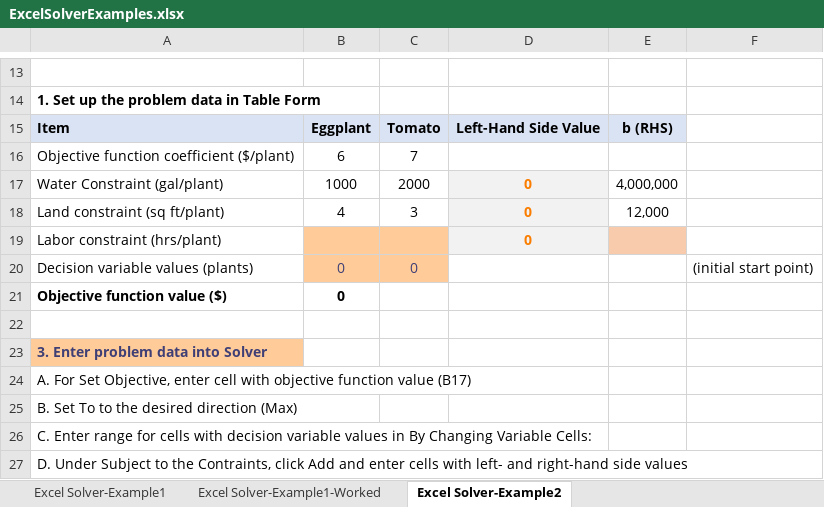
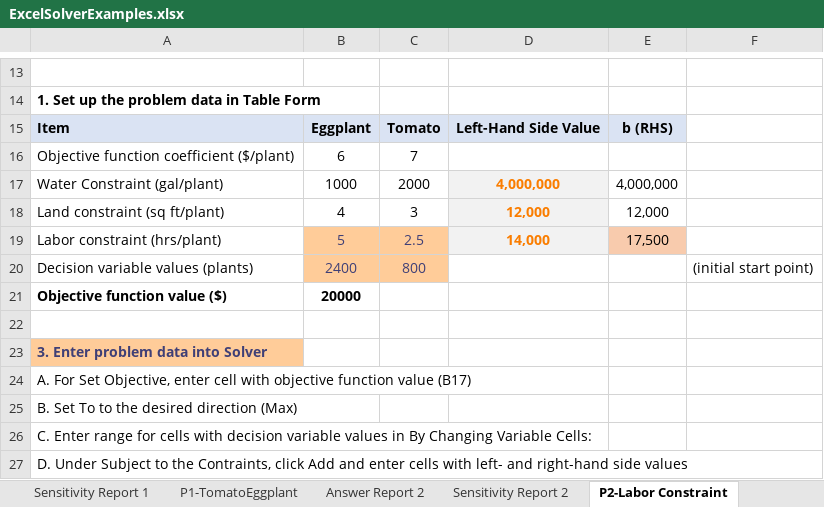
Before and after one commit to talha-q/CEE6410-Engineering-Systems, an Excel workbook: Prompt/K.Excel Solver/ExcelSolverExamples.xlsx, sheet P2-Labor Constraint, drawn as a sheet; only a part is shown, gaps mark what is left out; values as stored, in another font and other column widths than the file's, no borders; the diff names each change by its address in the sheet, - before the commit and + after, or states it on an @@ line.

Commit message:
Update ExcelSolverExamples.xlsx

```diff
--- a/Prompt/K.Excel Solver/ExcelSolverExamples.xlsx (sheet P2-Labor Constraint)
+++ b/Prompt/K.Excel Solver/ExcelSolverExamples.xlsx (sheet P2-Labor Constraint)
-sheet tab: Excel Solver-Example1-Worked
+sheet tab: P1-TomatoEggplant
-sheet tab: Excel Solver-Example2
+sheet tab: P2-Labor Constraint
+sheet tab: Sensitivity Report 1
+sheet tab: Answer Report 2
+sheet tab: Sensitivity Report 2
-D17: 0
+D17: 4,000,000
-D18: 0
+D18: 12,000
-B19: (empty)
+B19: 5
-C19: (empty)
+C19: 2.5
-D19: 0
+D19: 14,000
-E19: (empty)
+E19: 17,500
-B20: 0
+B20: 2400
-C20: 0
+C20: 800
-B21: 0
+B21: 20000
```
Also changed, not shown: sheet P1-TomatoEggplant, other sheet tabs.
